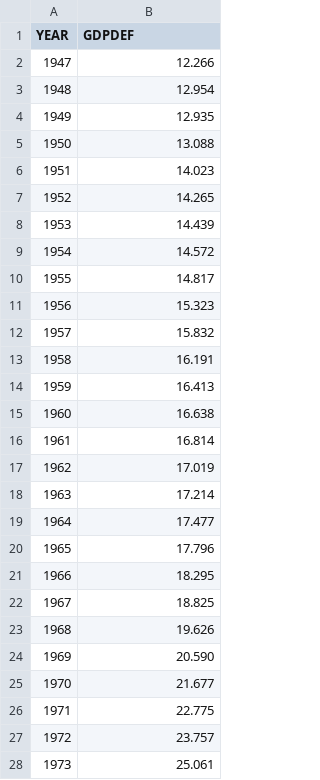
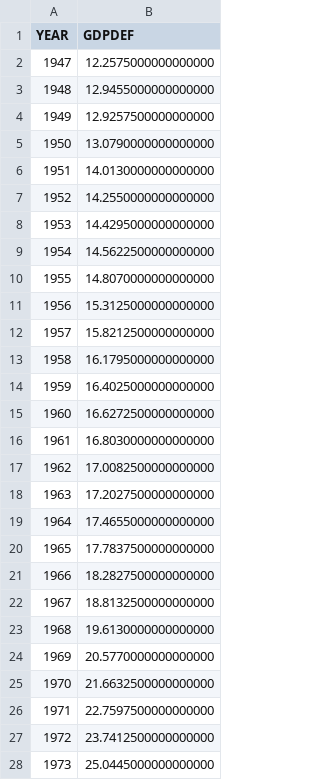
Before and after one commit to stuwilmur/GRADE-DOH, a CSV file: GDPDEF.csv, drawn as a sheet; only a part is shown; the diff covers the shown part only.

Commit message:
Update GDPDEF.csv
Update using latest data from FRED

```diff
--- a/GDPDEF.csv
+++ b/GDPDEF.csv
@@ -1,28 +1,28 @@
 YEAR,GDPDEF
-1947,12.266
-1948,12.954
-1949,12.935
-1950,13.088
-1951,14.023
-1952,14.265
-1953,14.439
-1954,14.572
-1955,14.817
-1956,15.323
-1957,15.832
-1958,16.191
-1959,16.413
-1960,16.638
-1961,16.814
-1962,17.019
-1963,17.214
-1964,17.477
-1965,17.796
-1966,18.295
-1967,18.825
-1968,19.626
-1969,20.590
-1970,21.677
-1971,22.775
-1972,23.757
-1973,25.061
+1947,12.2575000000000000
+1948,12.9455000000000000
+1949,12.9257500000000000
+1950,13.0790000000000000
+1951,14.0130000000000000
+1952,14.2550000000000000
+1953,14.4295000000000000
+1954,14.5622500000000000
+1955,14.8070000000000000
+1956,15.3125000000000000
+1957,15.8212500000000000
+1958,16.1795000000000000
+1959,16.4025000000000000
+1960,16.6272500000000000
+1961,16.8030000000000000
+1962,17.0082500000000000
+1963,17.2027500000000000
+1964,17.4655000000000000
+1965,17.7837500000000000
+1966,18.2827500000000000
+1967,18.8132500000000000
+1968,19.6130000000000000
+1969,20.5770000000000000
+1970,21.6632500000000000
+1971,22.7597500000000000
+1972,23.7412500000000000
+1973,25.0445000000000000
```
Also changed, not shown: 1 added row and 47 edited cells elsewhere in this file.
